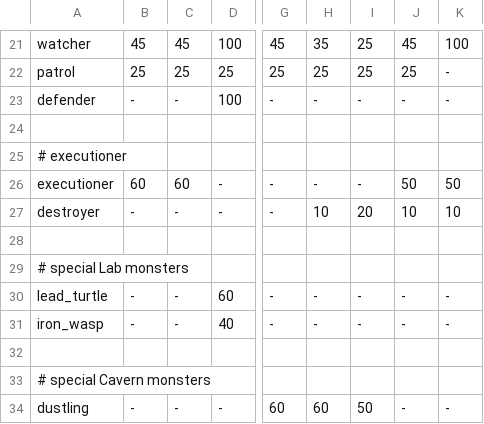
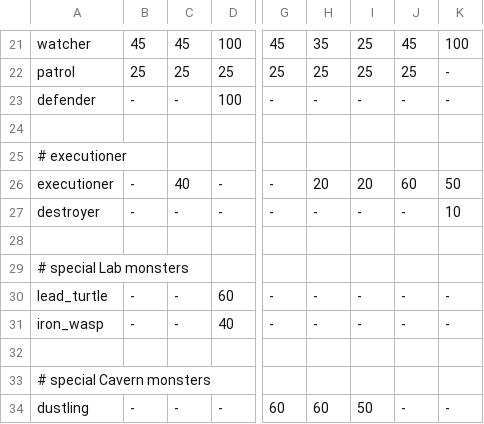
Before and after one commit to kiedtl/roguelike, a TSV file: data/spawns.tsv, drawn as a sheet; only a part is shown, gaps mark what is left out; the diff names each change by its address in the sheet, - before the commit and + after, or states it on an @@ line.

```diff
--- a/data/spawns.tsv
+++ b/data/spawns.tsv
-B26: 60
+B26: -
-C26: 60
+C26: 40
-H26: -
+H26: 20
-I26: -
+I26: 20
-J26: 50
+J26: 60
-H27: 10
+H27: -
-I27: 20
+I27: -
-J27: 10
+J27: -
```
Also changed, not shown: 1 other file.
